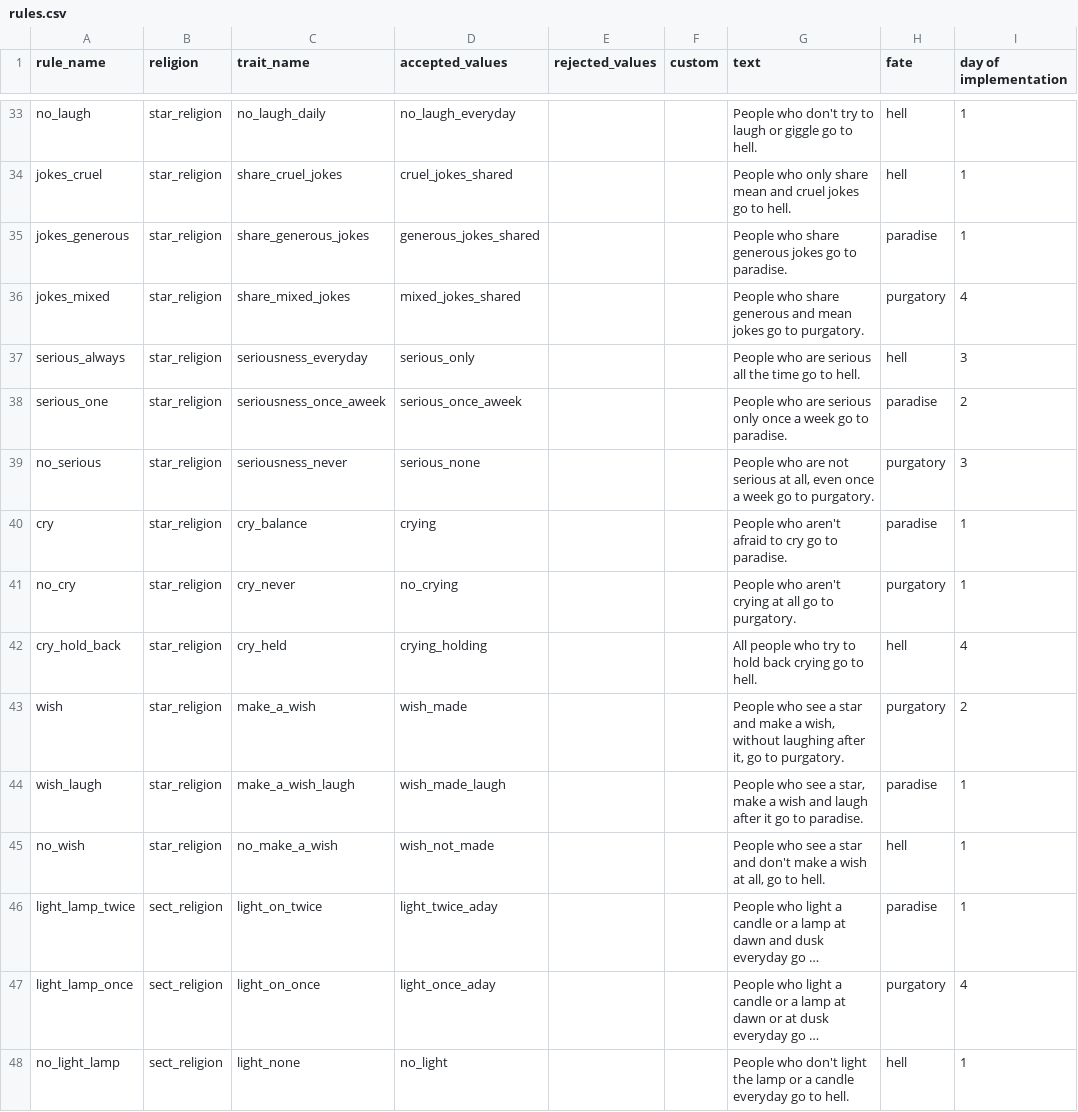
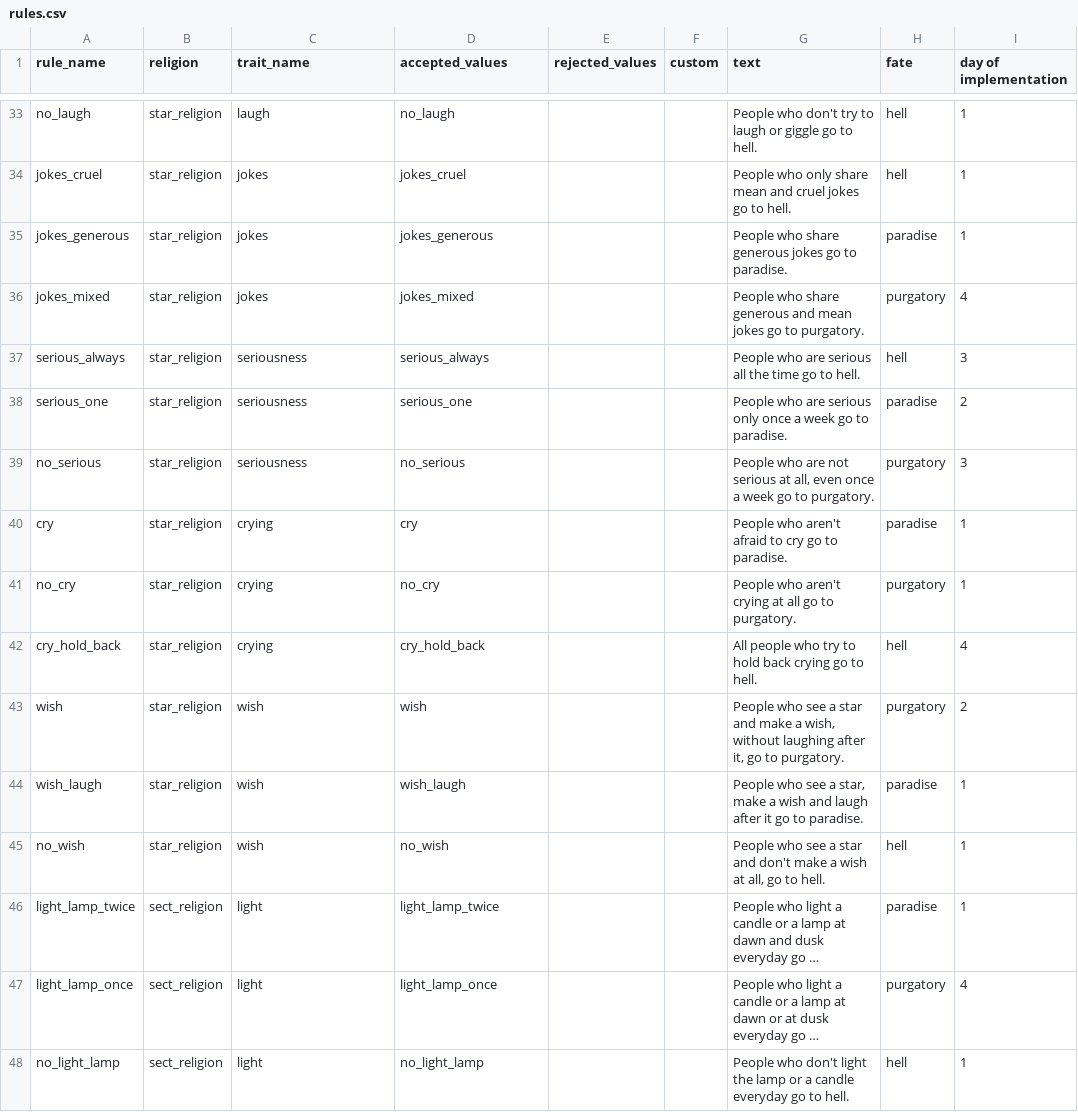
Before and after one commit to erebrus/septiceye2025, a CSV file: godot/src/resources/rules.csv, drawn as a sheet; only a part is shown, gaps mark what is left out; long unchanged cells end in …; the diff covers the shown part only; the diff names each change by its address in the sheet, - before the commit and + after, or states it on an @@ line.

```diff
--- a/godot/src/resources/rules.csv
+++ b/godot/src/resources/rules.csv
-C33 (trait_name): no_laugh_daily
+C33 (trait_name): laugh
-D33 (accepted_values): no_laugh_everyday
+D33 (accepted_values): no_laugh
-C34 (trait_name): share_cruel_jokes
+C34 (trait_name): jokes
-D34 (accepted_values): cruel_jokes_shared
+D34 (accepted_values): jokes_cruel
-C35 (trait_name): share_generous_jokes
+C35 (trait_name): jokes
-D35 (accepted_values): generous_jokes_shared
+D35 (accepted_values): jokes_generous
-C36 (trait_name): share_mixed_jokes
+C36 (trait_name): jokes
-D36 (accepted_values): mixed_jokes_shared
+D36 (accepted_values): jokes_mixed
-C37 (trait_name): seriousness_everyday
+C37 (trait_name): seriousness
-D37 (accepted_values): serious_only
+D37 (accepted_values): serious_always
-C38 (trait_name): seriousness_once_aweek
+C38 (trait_name): seriousness
-D38 (accepted_values): serious_once_aweek
+D38 (accepted_values): serious_one
-C39 (trait_name): seriousness_never
+C39 (trait_name): seriousness
-D39 (accepted_values): serious_none
+D39 (accepted_values): no_serious
-C40 (trait_name): cry_balance
+C40 (trait_name): crying
-D40 (accepted_values): crying
+D40 (accepted_values): cry
-C41 (trait_name): cry_never
+C41 (trait_name): crying
-D41 (accepted_values): no_crying
+D41 (accepted_values): no_cry
-C42 (trait_name): cry_held
+C42 (trait_name): crying
-D42 (accepted_values): crying_holding
+D42 (accepted_values): cry_hold_back
-C43 (trait_name): make_a_wish
+C43 (trait_name): wish
-D43 (accepted_values): wish_made
+D43 (accepted_values): wish
-C44 (trait_name): make_a_wish_laugh
+C44 (trait_name): wish
-D44 (accepted_values): wish_made_laugh
+D44 (accepted_values): wish_laugh
-C45 (trait_name): no_make_a_wish
+C45 (trait_name): wish
-D45 (accepted_values): wish_not_made
+D45 (accepted_values): no_wish
-C46 (trait_name): light_on_twice
+C46 (trait_name): light
-D46 (accepted_values): light_twice_aday
+D46 (accepted_values): light_lamp_twice
-C47 (trait_name): light_on_once
+C47 (trait_name): light
-D47 (accepted_values): light_once_aday
+D47 (accepted_values): light_lamp_once
-C48 (trait_name): light_none
+C48 (trait_name): light
-D48 (accepted_values): no_light
+D48 (accepted_values): no_light_lamp
```
Also changed, not shown: 82 edited cells elsewhere in this file, godot/src/resources/claims.csv, 26 other files.
